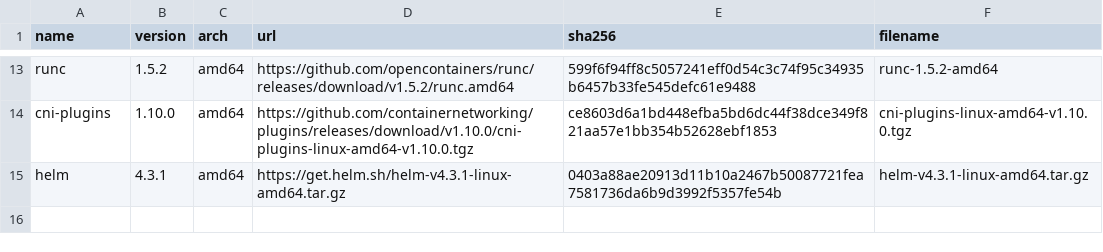
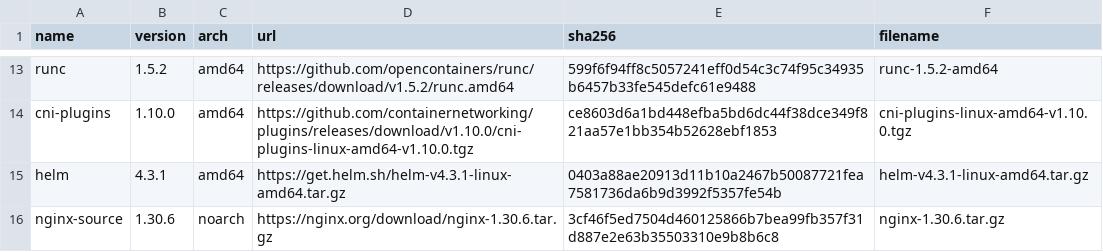
Before and after one commit to bookgh/k8s-deploy-shell, a TSV file: artifacts/manifest.tsv, drawn as a sheet; only a part is shown, gaps mark what is left out; the diff names each change by its address in the sheet, - before the commit and + after, or states it on an @@ line.

Commit message:
feat: build and deploy loopback Nginx stream proxy on Workers

```diff
--- a/artifacts/manifest.tsv
+++ b/artifacts/manifest.tsv
+row 16: nginx-source | 1.30.6 | noarch | https://nginx.org/download/nginx-1.30.6.tar.gz | 3cf46f5ed7504d460125866b7bea99fb357f31d887e2e63b35503310e9b8b6c8 | nginx-1.30.6.tar.gz
```
Also changed, not shown: 12 other files.
